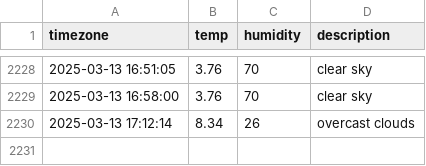
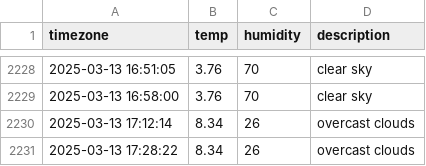
Before and after one commit to Kojongsik/seoul_weather, a CSV file: seoul_weather.csv, drawn as a sheet; only a part is shown, gaps mark what is left out.

```diff
--- a/seoul_weather.csv
+++ b/seoul_weather.csv
@@ -2230 +2230,2 @@ timezone,temp,humidity,description
 2025-03-13 17:12:14,8.34,26,overcast clouds
+2025-03-13 17:28:22,8.34,26,overcast clouds
```
